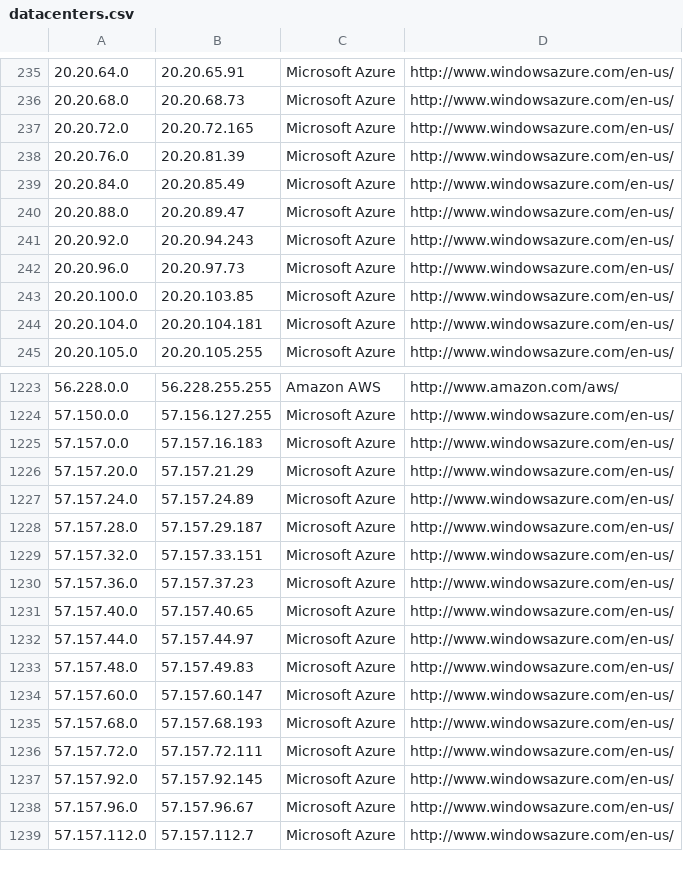
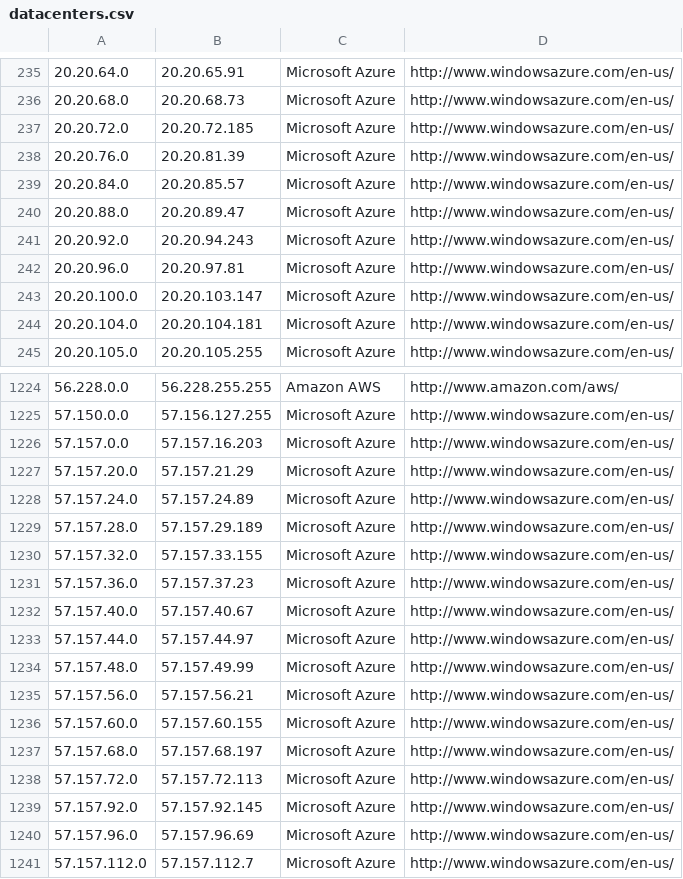
Before and after one commit to PodderApps/ipcat, a CSV file: datacenters.csv, drawn as a sheet; only a part is shown, gaps mark what is left out; the diff covers the shown part only.

Commit message:
Update IP list

```diff
--- a/datacenters.csv
+++ b/datacenters.csv
@@ -236,9 +236,9 @@
 20.20.68.0,20.20.68.73,Microsoft Azure,http://www.windowsazure.com/en-us/
-20.20.72.0,20.20.72.165,Microsoft Azure,http://www.windowsazure.com/en-us/
+20.20.72.0,20.20.72.185,Microsoft Azure,http://www.windowsazure.com/en-us/
 20.20.76.0,20.20.81.39,Microsoft Azure,http://www.windowsazure.com/en-us/
-20.20.84.0,20.20.85.49,Microsoft Azure,http://www.windowsazure.com/en-us/
+20.20.84.0,20.20.85.57,Microsoft Azure,http://www.windowsazure.com/en-us/
 20.20.88.0,20.20.89.47,Microsoft Azure,http://www.windowsazure.com/en-us/
 20.20.92.0,20.20.94.243,Microsoft Azure,http://www.windowsazure.com/en-us/
-20.20.96.0,20.20.97.73,Microsoft Azure,http://www.windowsazure.com/en-us/
-20.20.100.0,20.20.103.85,Microsoft Azure,http://www.windowsazure.com/en-us/
+20.20.96.0,20.20.97.81,Microsoft Azure,http://www.windowsazure.com/en-us/
+20.20.100.0,20.20.103.147,Microsoft Azure,http://www.windowsazure.com/en-us/
 20.20.104.0,20.20.104.181,Microsoft Azure,http://www.windowsazure.com/en-us/
@@ -1224,16 +1225,17 @@
 57.150.0.0,57.156.127.255,Microsoft Azure,http://www.windowsazure.com/en-us/
-57.157.0.0,57.157.16.183,Microsoft Azure,http://www.windowsazure.com/en-us/
+57.157.0.0,57.157.16.203,Microsoft Azure,http://www.windowsazure.com/en-us/
 57.157.20.0,57.157.21.29,Microsoft Azure,http://www.windowsazure.com/en-us/
 57.157.24.0,57.157.24.89,Microsoft Azure,http://www.windowsazure.com/en-us/
-57.157.28.0,57.157.29.187,Microsoft Azure,http://www.windowsazure.com/en-us/
-57.157.32.0,57.157.33.151,Microsoft Azure,http://www.windowsazure.com/en-us/
+57.157.28.0,57.157.29.189,Microsoft Azure,http://www.windowsazure.com/en-us/
+57.157.32.0,57.157.33.155,Microsoft Azure,http://www.windowsazure.com/en-us/
 57.157.36.0,57.157.37.23,Microsoft Azure,http://www.windowsazure.com/en-us/
-57.157.40.0,57.157.40.65,Microsoft Azure,http://www.windowsazure.com/en-us/
+57.157.40.0,57.157.40.67,Microsoft Azure,http://www.windowsazure.com/en-us/
 57.157.44.0,57.157.44.97,Microsoft Azure,http://www.windowsazure.com/en-us/
-57.157.48.0,57.157.49.83,Microsoft Azure,http://www.windowsazure.com/en-us/
-57.157.60.0,57.157.60.147,Microsoft Azure,http://www.windowsazure.com/en-us/
-57.157.68.0,57.157.68.193,Microsoft Azure,http://www.windowsazure.com/en-us/
-57.157.72.0,57.157.72.111,Microsoft Azure,http://www.windowsazure.com/en-us/
+57.157.48.0,57.157.49.99,Microsoft Azure,http://www.windowsazure.com/en-us/
+57.157.56.0,57.157.56.21,Microsoft Azure,http://www.windowsazure.com/en-us/
+57.157.60.0,57.157.60.155,Microsoft Azure,http://www.windowsazure.com/en-us/
+57.157.68.0,57.157.68.197,Microsoft Azure,http://www.windowsazure.com/en-us/
+57.157.72.0,57.157.72.113,Microsoft Azure,http://www.windowsazure.com/en-us/
 57.157.92.0,57.157.92.145,Microsoft Azure,http://www.windowsazure.com/en-us/
-57.157.96.0,57.157.96.67,Microsoft Azure,http://www.windowsazure.com/en-us/
+57.157.96.0,57.157.96.69,Microsoft Azure,http://www.windowsazure.com/en-us/
 57.157.112.0,57.157.112.7,Microsoft Azure,http://www.windowsazure.com/en-us/
```
Also changed, not shown: 2 added rows and 11 edited cells elsewhere in this file, datacenters-stats.csv.
